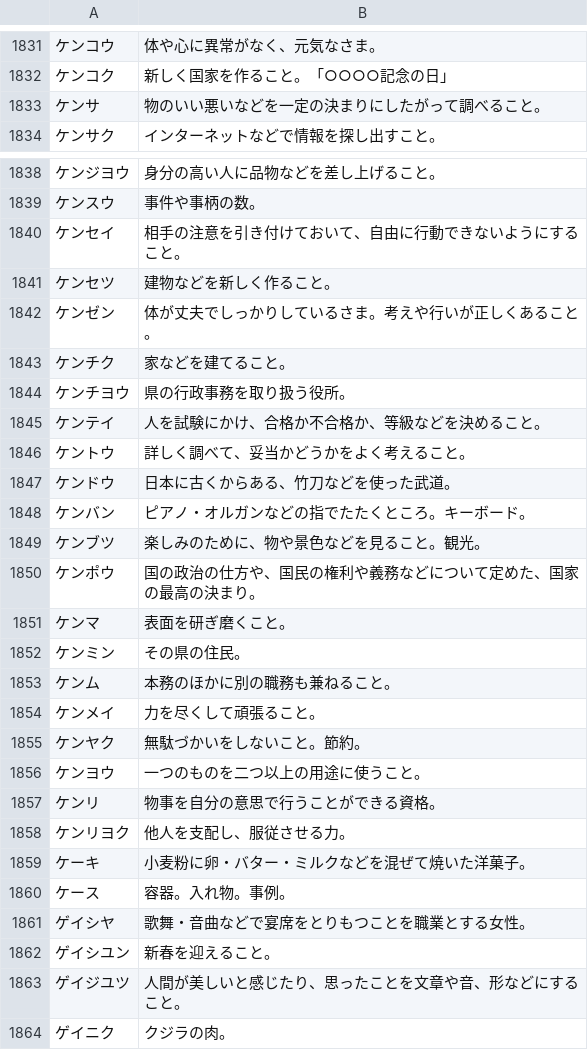
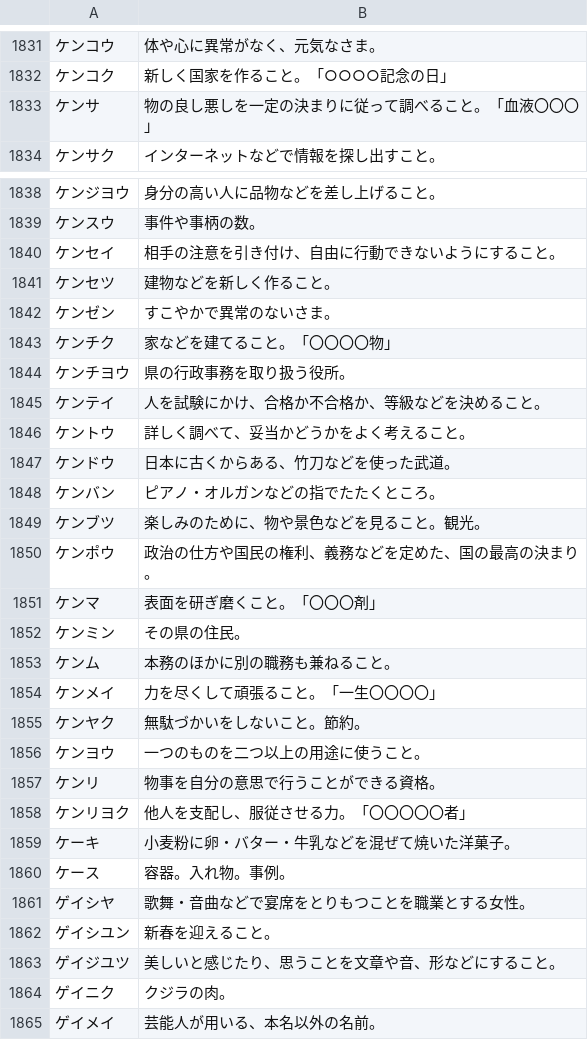
Before and after one commit to katahiromz/XWordGiver, a TSV file: DICT/基本辞書データ（カナ、謹慎）.tsv, drawn as a sheet; only a part is shown, gaps mark what is left out; the shorter side is filled out with more unchanged rows; the diff covers the shown part only.

```diff
--- a/DICT/基本辞書データ（カナ、謹慎）.tsv
+++ b/DICT/基本辞書データ（カナ、謹慎）.tsv
@@ -1832,3 +1832,3 @@
 ケンコク	新しく国家を作ること。「○○○○記念の日」
-ケンサ	物のいい悪いなどを一定の決まりにしたがって調べること。
+ケンサ	物の良し悪しを一定の決まりに従って調べること。「血液〇〇〇」
 ケンサク	インターネットなどで情報を探し出すこと。
@@ -1839,6 +1839,6 @@
 ケンスウ	事件や事柄の数。
-ケンセイ	相手の注意を引き付けておいて、自由に行動できないようにすること。
+ケンセイ	相手の注意を引き付け、自由に行動できないようにすること。
 ケンセツ	建物などを新しく作ること。
-ケンゼン	体が丈夫でしっかりしているさま。考えや行いが正しくあること。
-ケンチク	家などを建てること。
+ケンゼン	すこやかで異常のないさま。
+ケンチク	家などを建てること。「〇〇〇〇物」
 ケンチヨウ	県の行政事務を取り扱う役所。
@@ -1847,9 +1847,9 @@
 ケンドウ	日本に古くからある、竹刀などを使った武道。
-ケンバン	ピアノ・オルガンなどの指でたたくところ。キーボード。
+ケンバン	ピアノ・オルガンなどの指でたたくところ。
 ケンブツ	楽しみのために、物や景色などを見ること。観光。
-ケンポウ	国の政治の仕方や、国民の権利や義務などについて定めた、国家の最高の決まり。
-ケンマ	表面を研ぎ磨くこと。
+ケンポウ	政治の仕方や国民の権利、義務などを定めた、国の最高の決まり。
+ケンマ	表面を研ぎ磨くこと。「〇〇〇剤」
 ケンミン	その県の住民。
 ケンム	本務のほかに別の職務も兼ねること。
-ケンメイ	力を尽くして頑張ること。
+ケンメイ	力を尽くして頑張ること。「一生〇〇〇〇」
 ケンヤク	無駄づかいをしないこと。節約。
@@ -1857,4 +1857,4 @@
 ケンリ	物事を自分の意思で行うことができる資格。
-ケンリヨク	他人を支配し、服従させる力。
-ケーキ	小麦粉に卵・バター・ミルクなどを混ぜて焼いた洋菓子。
+ケンリヨク	他人を支配し、服従させる力。「〇〇〇〇〇者」
+ケーキ	小麦粉に卵・バター・牛乳などを混ぜて焼いた洋菓子。
 ケース	容器。入れ物。事例。
@@ -1862,3 +1862,3 @@
 ゲイシユン	新春を迎えること。
-ゲイジユツ	人間が美しいと感じたり、思ったことを文章や音、形などにすること。
+ゲイジユツ	美しいと感じたり、思うことを文章や音、形などにすること。
 ゲイニク	クジラの肉。
```
Also changed, not shown: 9 edited cells elsewhere in this file, DICT/基本辞書データ（カナ、自由）.tsv.
